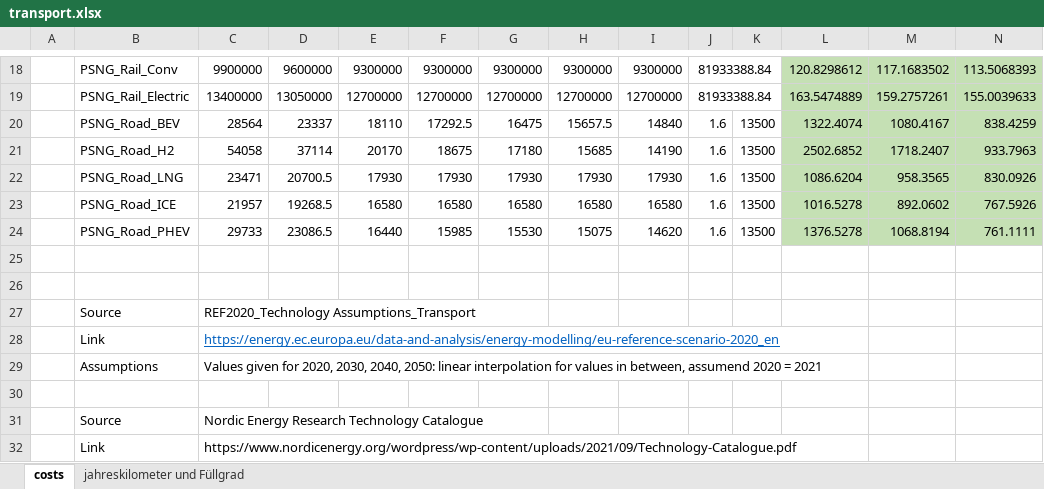
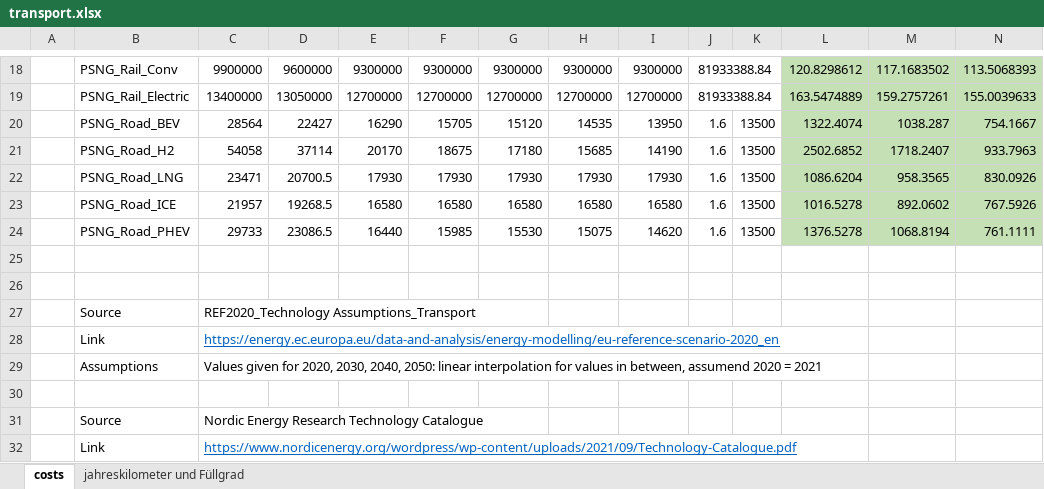
Before and after one commit to GENeSYS-MOD/GENeSYS_MOD.data, an Excel workbook: Data/Parameters/Par_CapitalCost/transport.xlsx, sheet costs, drawn as a sheet; only a part is shown, gaps mark what is left out; values as stored, in another font and other column widths than the file's, no borders; removed rows and columns are numbered as before the commit, all else as after; rows hold the shown columns only; the diff names each change by its address in the sheet, - before the commit and + after, or states it on an @@ line.

Commit message:
some changes to transport technologies, added modalsplit for Road|RE for 2025; small fixes in BaseYearProduction and ResidualCapacity

```diff
--- a/Data/Parameters/Par_CapitalCost/transport.xlsx (sheet costs)
+++ b/Data/Parameters/Par_CapitalCost/transport.xlsx (sheet costs)
-row 20:  | PSNG_Road_BEV | 28564 | 23337 | 18110 | 17292.5 | 16475 | 15657.5 | 14840 | 1.6 | 13500 | 1322.4074 | 1080.4167 | 838.4259
+row 20:  | PSNG_Road_BEV | 28564 | 22427 | 16290 | 15705 | 15120 | 14535 | 13950 | 1.6 | 13500 | 1322.4074 | 1038.287 | 754.1667
@@ C32 underline: off → on, text colour: black → #0563C1 @@
```
Also changed, not shown: 5 other files.
